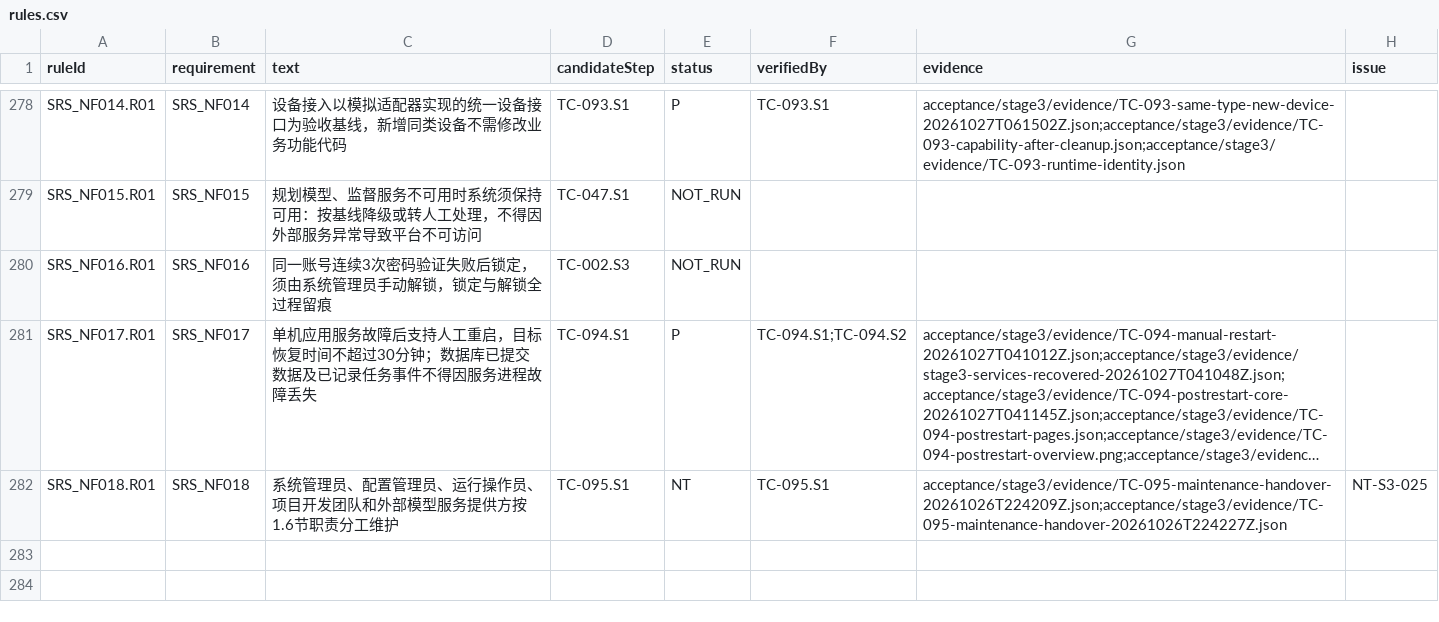
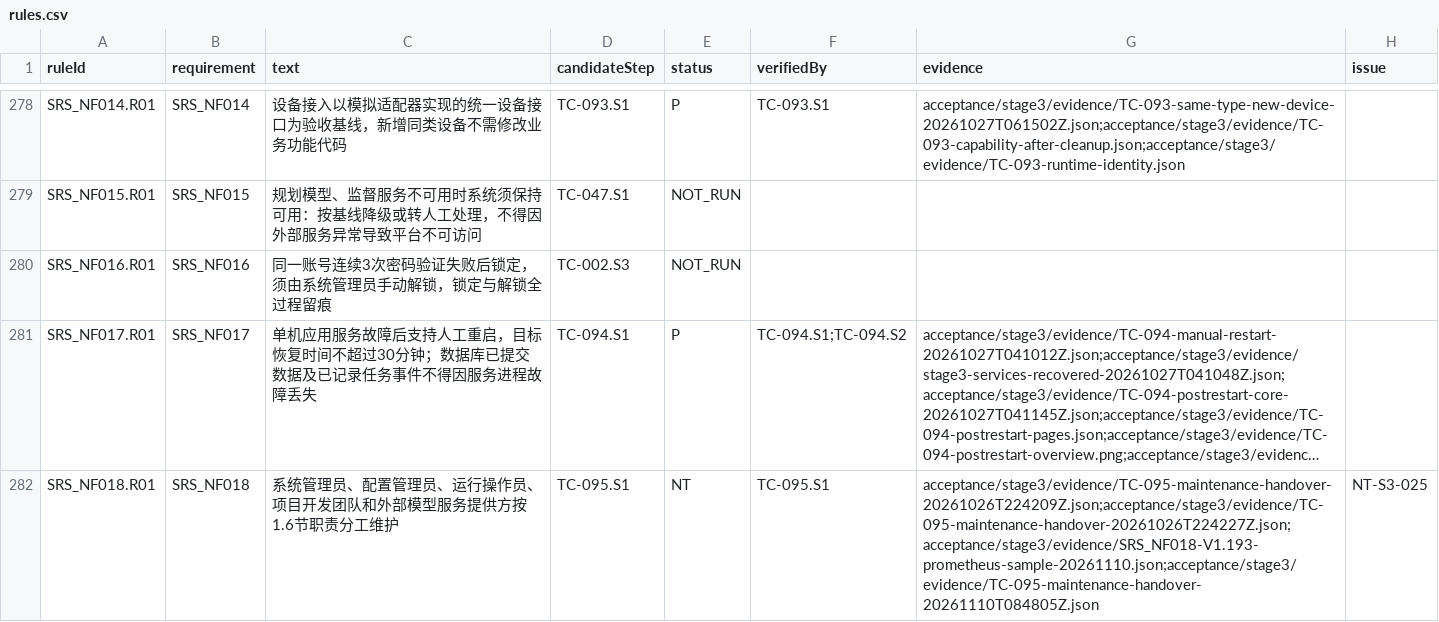
Before and after one commit to steedcy/TP-main, a CSV file: acceptance/stage3/rules.csv, drawn as a sheet; only a part is shown, gaps mark what is left out; long unchanged cells end in …; the diff names each change by its address in the sheet, - before the commit and + after, or states it on an @@ line.

```diff
--- a/acceptance/stage3/rules.csv
+++ b/acceptance/stage3/rules.csv
-G282 (evidence): acceptance/stage3/evidence/TC-095-maintenance-handover-20261026T224209Z.json;acceptance/stage3/evidence/TC-095-maintenance-handover-20261026T224227Z.json
+G282 (evidence): acceptance/stage3/evidence/TC-095-maintenance-handover-20261026T224209Z.json;acceptance/stage3/evidence/TC-095-maintenance-handover-20261026T224227Z.json;acceptance/stage3/evidence/SRS_NF018-V1.193-prometheus-sample-20261110.json;acceptance/stage3/evidence/TC-095-maintenance-handover-20261110T084805Z.json
```
Also changed, not shown: acceptance/stage3/issues.csv, 7 other files.
